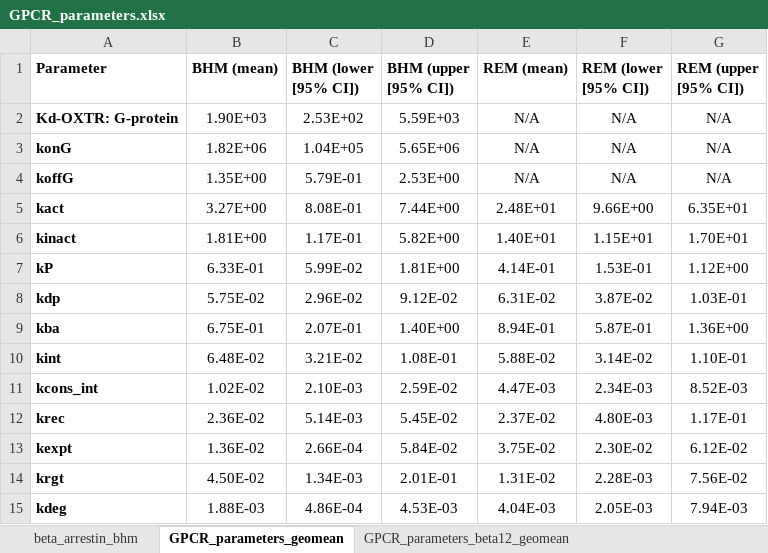
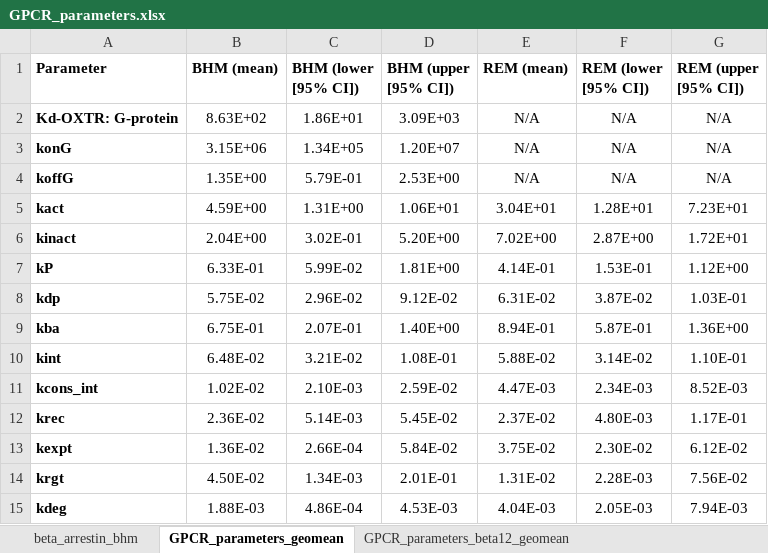
Before and after one commit to Ara101/OXTR-GPCR-kinetics, an Excel workbook: data/GPCR_parameters.xlsx, sheet GPCR_parameters_geomean, drawn as a sheet; values as stored, in another font and other column widths than the file's, no borders; the diff names each change by its address in the sheet, - before the commit and + after, or states it on an @@ line.

Commit message:
Correct the Hein et al. 2006 curation and refit affected parameters (v1.1.0)
Hein et al. 2006 (SR17): its k_on,G and K_d were 1/(tau_on x 1 mM agonist).
tau_on was measured at saturating agonist and no G-protein concentration is
reported, so both were removed; its k_off,G values are unchanged. Its Gs
activation and deactivation time constants (Fig. 2) were added to k_act and
k_inact.

- data: both curated workbooks and GPCR_parameters.xlsx.
- BHM: Kd, konG, kact and kinact refit; all other parameters keep their
  2026-09-24 fits.
- REM: k_act and k_inact refit; k_inact forest-plot axis widened.
- Tables S5 and S6, Figure S17, the K_d check, Figures 3-5 regenerated.
- Figure 1 re-exported with the new intervals; Figure 2 BioRender credit.
- README: pooled estimates, version history, citation.

```diff
--- a/data/GPCR_parameters.xlsx (sheet GPCR_parameters_geomean)
+++ b/data/GPCR_parameters.xlsx (sheet GPCR_parameters_geomean)
-B2 (BHM (mean)): 1.90E+03
+B2 (BHM (mean)): 8.63E+02
-C2 (BHM (lower [95% CI])): 2.53E+02
+C2 (BHM (lower [95% CI])): 1.86E+01
-D2 (BHM (upper [95% CI])): 5.59E+03
+D2 (BHM (upper [95% CI])): 3.09E+03
-B3 (BHM (mean)): 1.82E+06
+B3 (BHM (mean)): 3.15E+06
-C3 (BHM (lower [95% CI])): 1.04E+05
+C3 (BHM (lower [95% CI])): 1.34E+05
-D3 (BHM (upper [95% CI])): 5.65E+06
+D3 (BHM (upper [95% CI])): 1.20E+07
-B5 (BHM (mean)): 3.27E+00
+B5 (BHM (mean)): 4.59E+00
-C5 (BHM (lower [95% CI])): 8.08E-01
+C5 (BHM (lower [95% CI])): 1.31E+00
-D5 (BHM (upper [95% CI])): 7.44E+00
+D5 (BHM (upper [95% CI])): 1.06E+01
-E5 (REM (mean)): 2.48E+01
+E5 (REM (mean)): 3.04E+01
-F5 (REM (lower [95% CI])): 9.66E+00
+F5 (REM (lower [95% CI])): 1.28E+01
-G5 (REM (upper [95% CI])): 6.35E+01
+G5 (REM (upper [95% CI])): 7.23E+01
-B6 (BHM (mean)): 1.81E+00
+B6 (BHM (mean)): 2.04E+00
-C6 (BHM (lower [95% CI])): 1.17E-01
+C6 (BHM (lower [95% CI])): 3.02E-01
-D6 (BHM (upper [95% CI])): 5.82E+00
+D6 (BHM (upper [95% CI])): 5.20E+00
-E6 (REM (mean)): 1.40E+01
+E6 (REM (mean)): 7.02E+00
-F6 (REM (lower [95% CI])): 1.15E+01
+F6 (REM (lower [95% CI])): 2.87E+00
-G6 (REM (upper [95% CI])): 1.70E+01
+G6 (REM (upper [95% CI])): 1.72E+01
```
Also changed, not shown: sheet GPCR_parameters_beta12_geomean, sheet rem_heterogeneity, sheet ligands, data/OXT_All_Parameters_01282026.xlsx, data/OXT_All_Parameters_10162024.xlsx, 55 other files.
